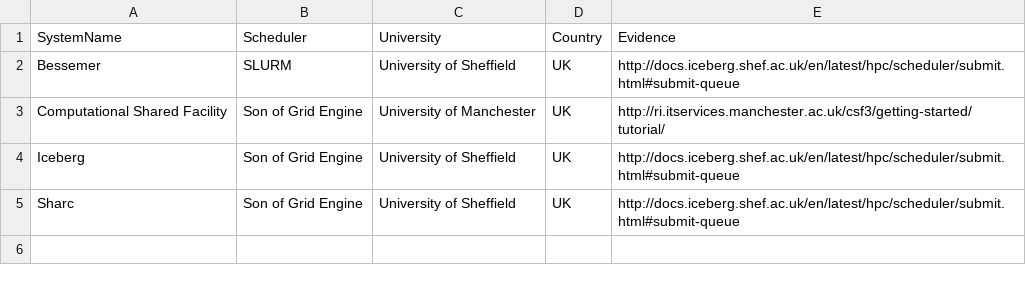
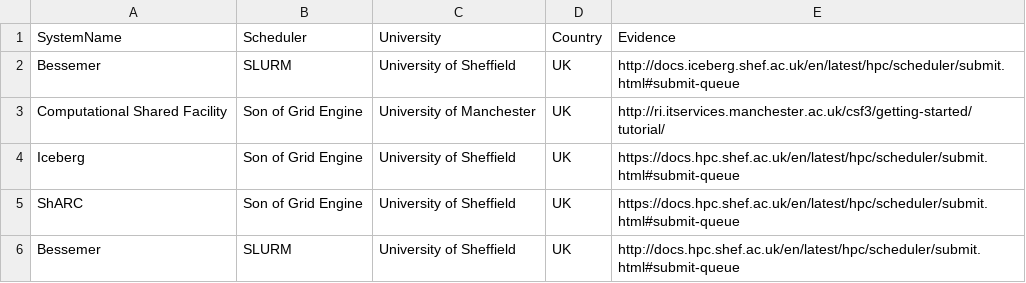
Before and after one commit to mikecroucher/HPC_schedulers, a CSV file: Academic.csv, drawn as a sheet.

Commit message:
Update Uni of Sheffield cluster info

```diff
--- a/Academic.csv
+++ b/Academic.csv
@@ -3,3 +3,4 @@ Bessemer,SLURM,University of Sheffield,UK,http://docs.iceberg.shef.ac.uk/en/late
 Computational Shared Facility,Son of Grid Engine,University of Manchester,UK,http://ri.itservices.manchester.ac.uk/csf3/getting-started/tutorial/
-Iceberg,Son of Grid Engine,University of Sheffield,UK,http://docs.iceberg.shef.ac.uk/en/latest/hpc/scheduler/submit.html#submit-queue
-Sharc,Son of Grid Engine,University of Sheffield,UK,http://docs.iceberg.shef.ac.uk/en/latest/hpc/scheduler/submit.html#submit-queue
+Iceberg,Son of Grid Engine,University of Sheffield,UK,https://docs.hpc.shef.ac.uk/en/latest/hpc/scheduler/submit.html#submit-queue
+ShARC,Son of Grid Engine,University of Sheffield,UK,https://docs.hpc.shef.ac.uk/en/latest/hpc/scheduler/submit.html#submit-queue
+Bessemer,SLURM,University of Sheffield,UK,http://docs.hpc.shef.ac.uk/en/latest/hpc/scheduler/submit.html#submit-queue
```
